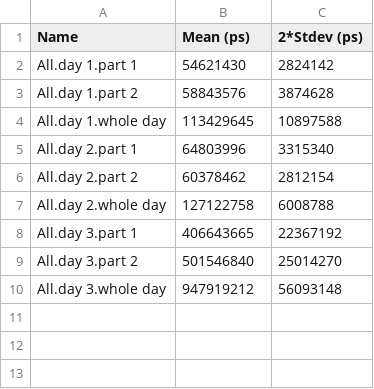
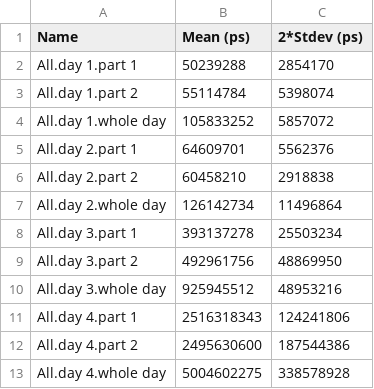
Before and after one commit to aspidites/aoc2022, a CSV file: baseline.csv, drawn as a sheet.

```diff
--- a/baseline.csv
+++ b/baseline.csv
@@ -1,10 +1,13 @@
 Name,Mean (ps),2*Stdev (ps)
-All.day 1.part 1,54621430,2824142
-All.day 1.part 2,58843576,3874628
-All.day 1.whole day,113429645,10897588
-All.day 2.part 1,64803996,3315340
-All.day 2.part 2,60378462,2812154
-All.day 2.whole day,127122758,6008788
-All.day 3.part 1,406643665,22367192
-All.day 3.part 2,501546840,25014270
-All.day 3.whole day,947919212,56093148
+All.day 1.part 1,50239288,2854170
+All.day 1.part 2,55114784,5398074
+All.day 1.whole day,105833252,5857072
+All.day 2.part 1,64609701,5562376
+All.day 2.part 2,60458210,2918838
+All.day 2.whole day,126142734,11496864
+All.day 3.part 1,393137278,25503234
+All.day 3.part 2,492961756,48869950
+All.day 3.whole day,925945512,48953216
+All.day 4.part 1,2516318343,124241806
+All.day 4.part 2,2495630600,187544386
+All.day 4.whole day,5004602275,338578928
```
Also changed, not shown: 23 other files.
